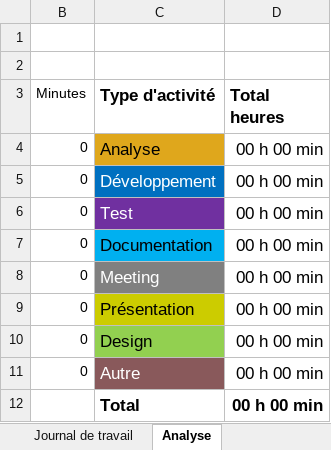
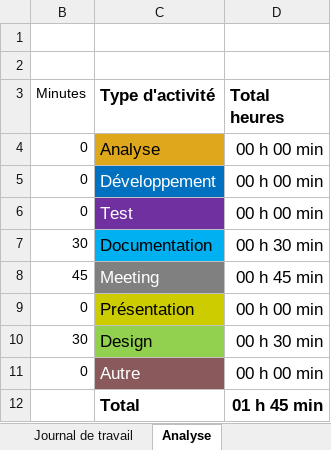
Before and after one commit to AlessioLopa/P-335-ReadMe, an Excel workbook: JDT/cdUHYdbfWxdDjDBrdTIEeiEltL7VAmjO9XU2JjvP.xlsx, sheet Analyse, drawn as a sheet; values as stored, in another font and other column widths than the file's, no borders; charts and pictures not drawn; the diff names each change by its address in the sheet, - before the commit and + after, or states it on an @@ line.

```diff
--- a/JDT/cdUHYdbfWxdDjDBrdTIEeiEltL7VAmjO9XU2JjvP.xlsx (sheet Analyse)
+++ b/JDT/cdUHYdbfWxdDjDBrdTIEeiEltL7VAmjO9XU2JjvP.xlsx (sheet Analyse)
-B7 (Minutes): 0
+B7 (Minutes): 30
-D7 (Total heures): 00 h 00 min
+D7 (Total heures): 00 h 30 min
-B8 (Minutes): 0
+B8 (Minutes): 45
-D8 (Total heures): 00 h 00 min
+D8 (Total heures): 00 h 45 min
-B10 (Minutes): 0
+B10 (Minutes): 30
-D10 (Total heures): 00 h 00 min
+D10 (Total heures): 00 h 30 min
-D12 (Total heures): 00 h 00 min
+D12 (Total heures): 01 h 45 min
```
Also changed, not shown: sheet Journal de travail, hidden cells, charts or pictures, 9 other files.
